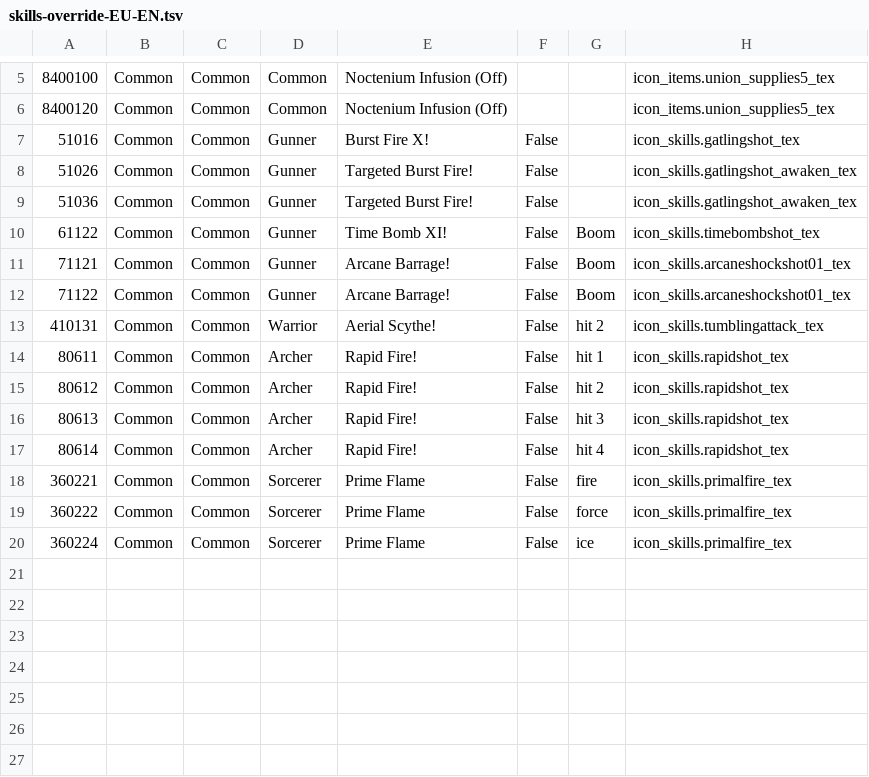
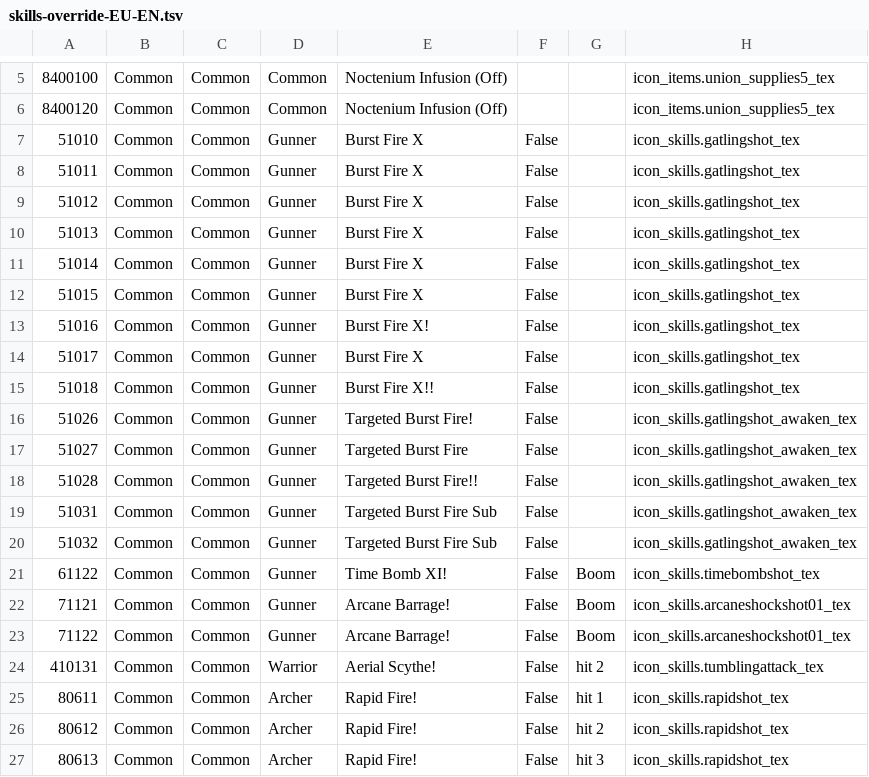
Before and after one commit to KYGAS/shinra-toolbox-release, a TSV file: resources/data/skills/skills-override-EU-EN.tsv, drawn as a sheet; only a part is shown, gaps mark what is left out; the shorter side is filled out with more unchanged rows.

```diff
--- a/resources/data/skills/skills-override-EU-EN.tsv
+++ b/resources/data/skills/skills-override-EU-EN.tsv
@@ -6,5 +6,16 @@
 8400120	Common	Common	Common	Noctenium Infusion (Off)			icon_items.union_supplies5_tex
+51010	Common	Common	Gunner	Burst Fire X	False		icon_skills.gatlingshot_tex
+51011	Common	Common	Gunner	Burst Fire X	False		icon_skills.gatlingshot_tex
+51012	Common	Common	Gunner	Burst Fire X	False		icon_skills.gatlingshot_tex
+51013	Common	Common	Gunner	Burst Fire X	False		icon_skills.gatlingshot_tex
+51014	Common	Common	Gunner	Burst Fire X	False		icon_skills.gatlingshot_tex
+51015	Common	Common	Gunner	Burst Fire X	False		icon_skills.gatlingshot_tex
 51016	Common	Common	Gunner	Burst Fire X!	False		icon_skills.gatlingshot_tex
+51017	Common	Common	Gunner	Burst Fire X	False		icon_skills.gatlingshot_tex
+51018	Common	Common	Gunner	Burst Fire X!!	False		icon_skills.gatlingshot_tex
 51026	Common	Common	Gunner	Targeted Burst Fire!	False		icon_skills.gatlingshot_awaken_tex
-51036	Common	Common	Gunner	Targeted Burst Fire!	False		icon_skills.gatlingshot_awaken_tex
+51027	Common	Common	Gunner	Targeted Burst Fire	False		icon_skills.gatlingshot_awaken_tex
+51028	Common	Common	Gunner	Targeted Burst Fire!!	False		icon_skills.gatlingshot_awaken_tex
+51031	Common	Common	Gunner	Targeted Burst Fire Sub	False		icon_skills.gatlingshot_awaken_tex
+51032	Common	Common	Gunner	Targeted Burst Fire Sub	False		icon_skills.gatlingshot_awaken_tex
 61122	Common	Common	Gunner	Time Bomb XI!	False	Boom	icon_skills.timebombshot_tex
```
Also changed, not shown: resources/data/regions/regions-EU-EN.tsv, resources/data/regions/regions-EU-FR.tsv, 31 other files.
